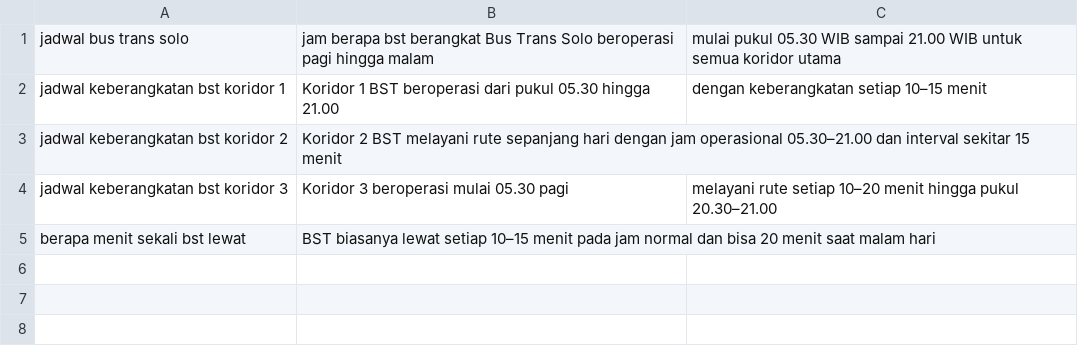
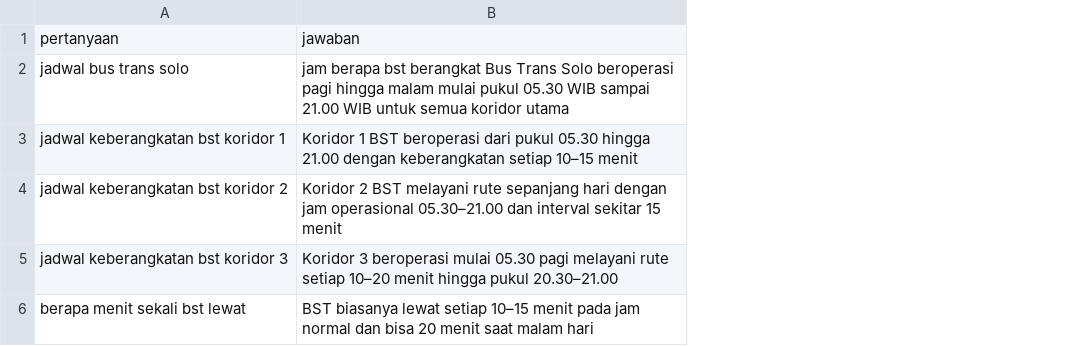
Before and after one commit to alfihasna979-dev/transpor-batik-solo-trans, a CSV file: dataset.csv, drawn as a sheet; removed rows and columns are numbered as before the commit, all else as after; the diff names each change by its address in the sheet, - before the commit and + after, or states it on an @@ line.

Commit message:
Update dataset.csv

```diff
--- a/dataset.csv
+++ b/dataset.csv
-column C, rows 1-4: mulai pukul 05.30 WIB sampai 21.00 WIB untuk semua koridor utama | dengan keberangkatan setiap 10–15 menit |  | melayani rute setiap 10–20 menit hingga pukul 20.30–21.00
+row 1: pertanyaan | jawaban
-B2: …hingga malam
+B2: …hingga malam mulai pukul 05.30 WIB sampai 21.00 WIB untuk semua koridor utama
-B3: …hingga 21.00
+B3: …hingga 21.00 dengan keberangkatan setiap 10–15 menit
-B5: …05.30 pagi
+B5: …05.30 pagi melayani rute setiap 10–20 menit hingga pukul 20.30–21.00
```
